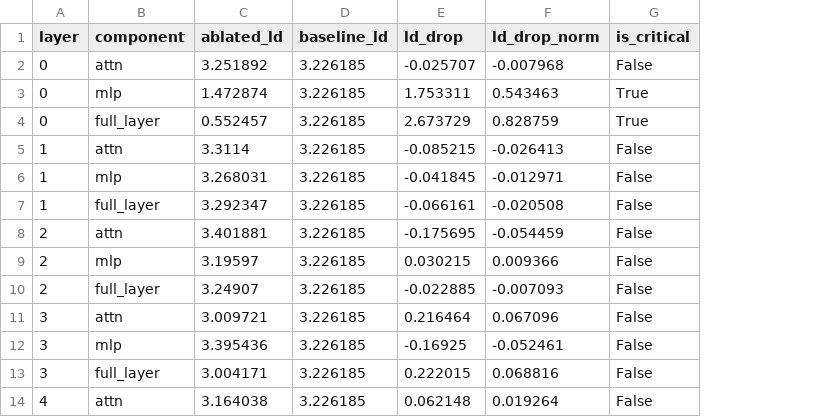
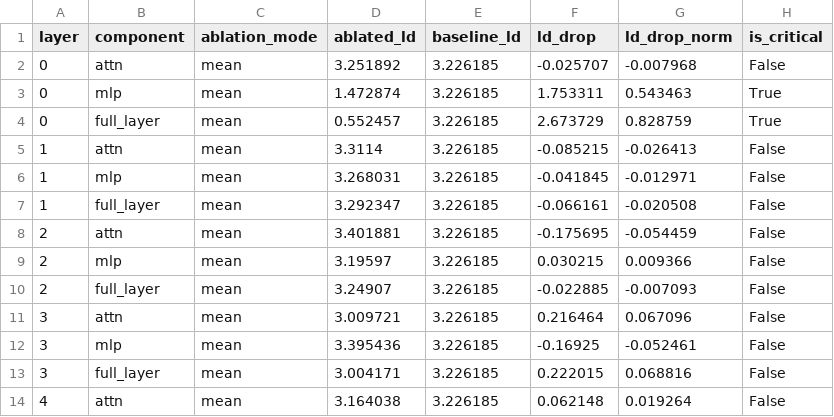
Before and after one commit to nagnitin/CircuitScope, a CSV file: outputs/03_layer_ablation/results/layer_ablation.csv, drawn as a sheet; only a part is shown; the diff names each change by its address in the sheet, - before the commit and + after, or states it on an @@ line.

Commit message:
Add resample ablation control, cross-task activation patching experiment, paper reframing, and quantitative source file citations

```diff
--- a/outputs/03_layer_ablation/results/layer_ablation.csv
+++ b/outputs/03_layer_ablation/results/layer_ablation.csv
+column C (ablation_mode), rows 2-14: all mean
```
Also changed, not shown: 15 other files.
